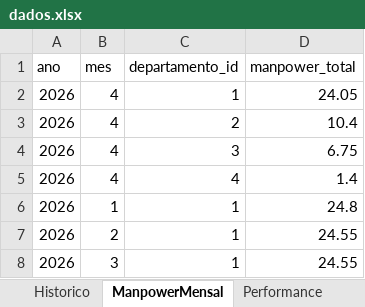
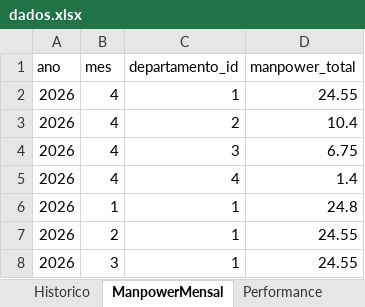
Before and after one commit to bpicinini/portal-do-gestor, an Excel workbook: data/dados.xlsx, sheet ManpowerMensal, drawn as a sheet; values as stored, in another font and other column widths than the file's, no borders; the diff names each change by its address in the sheet, - before the commit and + after, or states it on an @@ line.

```diff
--- a/data/dados.xlsx (sheet ManpowerMensal)
+++ b/data/dados.xlsx (sheet ManpowerMensal)
-D2 (manpower_total): 24.05
+D2 (manpower_total): 24.55
```
Also changed, not shown: sheet Colaboradores, sheet Historico, 1 other file.
